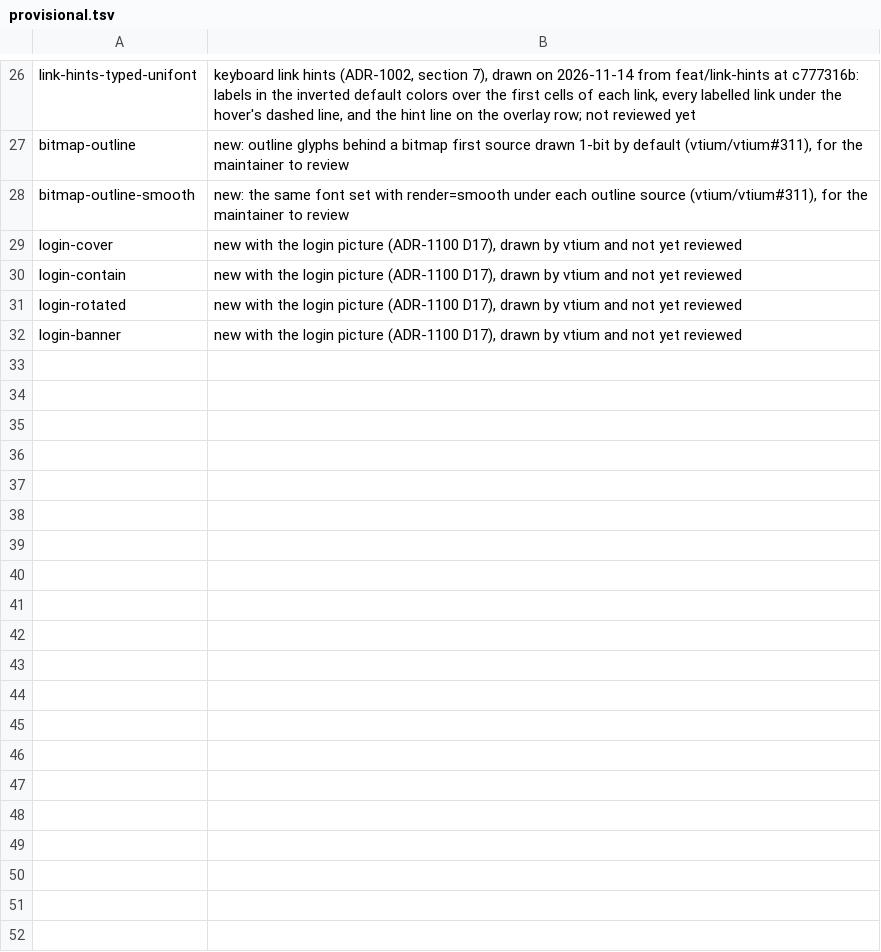
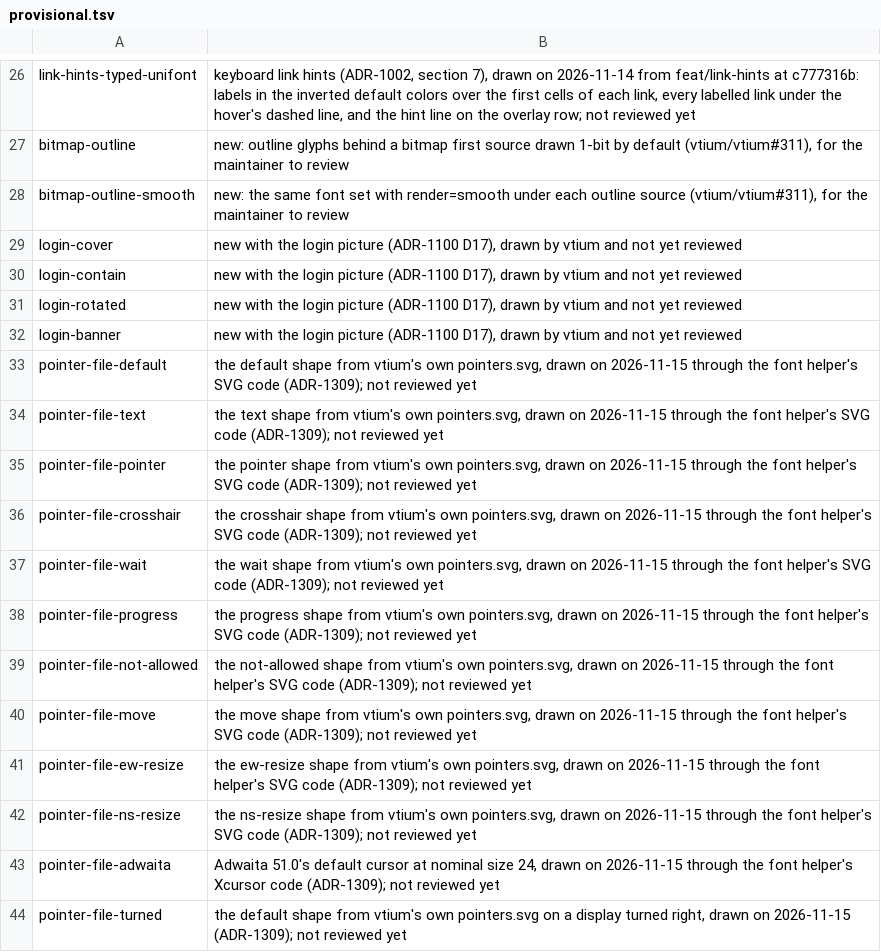
Before and after one commit to vtium/vtium, a TSV file: tools/tier2/provisional.tsv, drawn as a sheet; only a part is shown, gaps mark what is left out.

Commit message:
test(tier2): the pointer file screens' goldens, provisional
Twelve new goldens, drawn by vtium on 2026-11-15, with exact GPU sidecars
like every other screen's. Each is listed in provisional.tsv until the
maintainer reviews it at 1:1. No existing golden moves.

```diff
--- a/tools/tier2/provisional.tsv
+++ b/tools/tier2/provisional.tsv
@@ -32 +32,13 @@ login-rotated	new with the login picture (ADR-1100 D17), drawn by vtium and not
 login-banner	new with the login picture (ADR-1100 D17), drawn by vtium and not yet reviewed
+pointer-file-default	the default shape from vtium's own pointers.svg, drawn on 2026-11-15 through the font helper's SVG code (ADR-1309); not reviewed yet
+pointer-file-text	the text shape from vtium's own pointers.svg, drawn on 2026-11-15 through the font helper's SVG code (ADR-1309); not reviewed yet
+pointer-file-pointer	the pointer shape from vtium's own pointers.svg, drawn on 2026-11-15 through the font helper's SVG code (ADR-1309); not reviewed yet
+pointer-file-crosshair	the crosshair shape from vtium's own pointers.svg, drawn on 2026-11-15 through the font helper's SVG code (ADR-1309); not reviewed yet
+pointer-file-wait	the wait shape from vtium's own pointers.svg, drawn on 2026-11-15 through the font helper's SVG code (ADR-1309); not reviewed yet
+pointer-file-progress	the progress shape from vtium's own pointers.svg, drawn on 2026-11-15 through the font helper's SVG code (ADR-1309); not reviewed yet
+pointer-file-not-allowed	the not-allowed shape from vtium's own pointers.svg, drawn on 2026-11-15 through the font helper's SVG code (ADR-1309); not reviewed yet
+pointer-file-move	the move shape from vtium's own pointers.svg, drawn on 2026-11-15 through the font helper's SVG code (ADR-1309); not reviewed yet
+pointer-file-ew-resize	the ew-resize shape from vtium's own pointers.svg, drawn on 2026-11-15 through the font helper's SVG code (ADR-1309); not reviewed yet
+pointer-file-ns-resize	the ns-resize shape from vtium's own pointers.svg, drawn on 2026-11-15 through the font helper's SVG code (ADR-1309); not reviewed yet
+pointer-file-adwaita	Adwaita 51.0's default cursor at nominal size 24, drawn on 2026-11-15 through the font helper's Xcursor code (ADR-1309); not reviewed yet
+pointer-file-turned	the default shape from vtium's own pointers.svg on a display turned right, drawn on 2026-11-15 (ADR-1309); not reviewed yet
```
Also changed, not shown: 25 other files.
